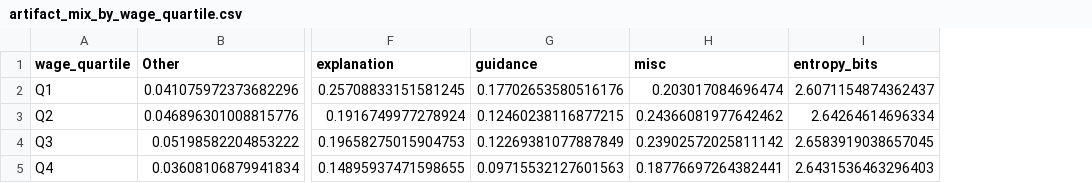
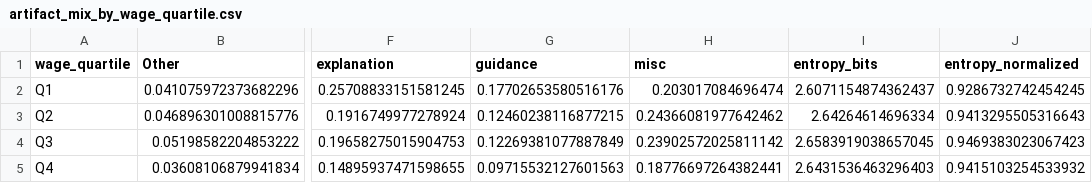
Before and after one commit to chi1233/cadences-extension, a CSV file: outputs/artifact_mix_by_wage_quartile.csv, drawn as a sheet; only a part is shown, gaps mark what is left out; the diff names each change by its address in the sheet, - before the commit and + after, or states it on an @@ line.

Commit message:
Add significance testing, formal decomposition, and CI
- test_weekday_weekend_shift: chi-square test on full 24h distribution shape
  per artifact type, replacing peak-hour-only comparison
- decompose_token_gap: Oaxaca-style split of wage-quartile token gap into
  composition vs within-type effects; corrects an earlier overstated claim
  that composition 'dominates' (actual split: 43% composition / 57% within-type)
- compute_entropy: added entropy_normalized for cross-group comparability
- requirements.txt and .github/workflows/run-analysis.yml for CI
- technical_note.md: updated Sections 2-5 with tested numbers

```diff
--- a/outputs/artifact_mix_by_wage_quartile.csv
+++ b/outputs/artifact_mix_by_wage_quartile.csv
+column J (entropy_normalized), rows 2-5: 0.9286732742454245 | 0.9413295505316643 | 0.9469383023067423 | 0.9415103254533932
```
Also changed, not shown: 8 other files.
